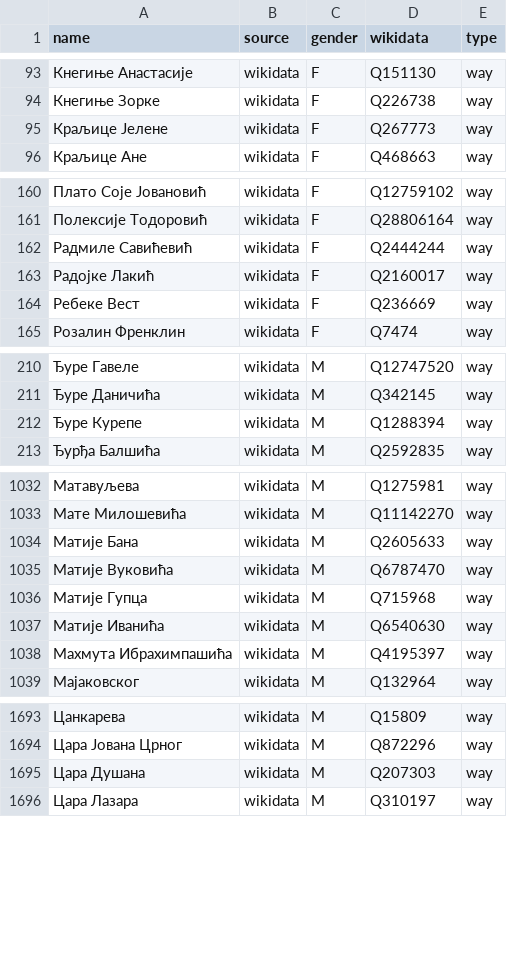
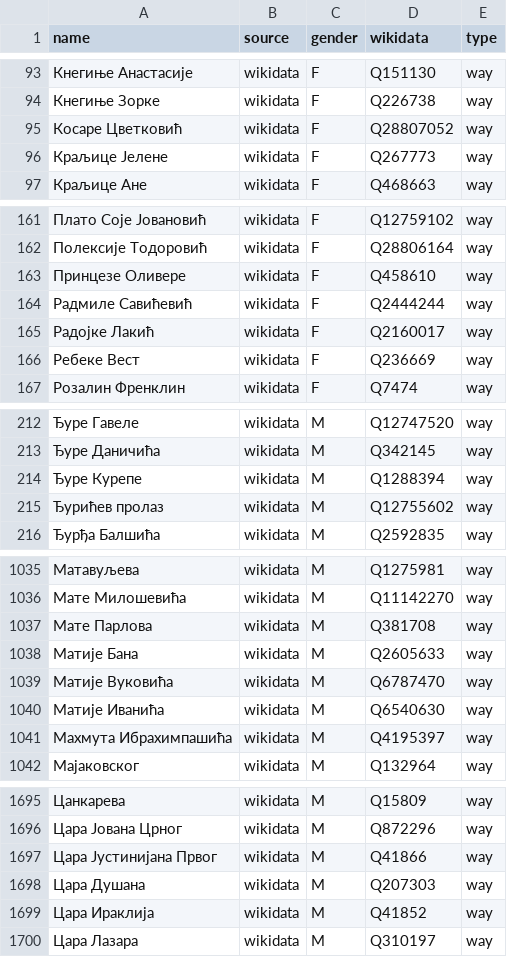
Before and after one commit to EqualStreetNames/equalstreetnames-belgrade, a CSV file: data/gender.csv, drawn as a sheet; only a part is shown, gaps mark what is left out; the diff covers the shown part only.

```diff
--- a/data/gender.csv
+++ b/data/gender.csv
@@ -94,2 +94,3 @@ name,source,gender,wikidata,type
 "Кнегиње Зорке",wikidata,F,Q226738,way
+"Косаре Цветковић",wikidata,F,Q28807052,way
 "Краљице Јелене",wikidata,F,Q267773,way
@@ -161,2 +162,3 @@ name,source,gender,wikidata,type
 "Полексије Тодоровић",wikidata,F,Q28806164,way
+"Принцезе Оливере",wikidata,F,Q458610,way
 "Радмиле Савићевић",wikidata,F,Q2444244,way
@@ -212,2 +214,3 @@ name,source,gender,wikidata,type
 "Ђуре Курепе",wikidata,M,Q1288394,way
+"Ђурићев пролаз",wikidata,M,Q12755602,way
 "Ђурђа Балшића",wikidata,M,Q2592835,way
@@ -1033,5 +1036,5 @@ name,source,gender,wikidata,type
 "Мате Милошевића",wikidata,M,Q11142270,way
+"Мате Парлова",wikidata,M,Q381708,way
 "Матије Бана",wikidata,M,Q2605633,way
 "Матије Вуковића",wikidata,M,Q6787470,way
-"Матије Гупца",wikidata,M,Q715968,way
 "Матије Иванића",wikidata,M,Q6540630,way
@@ -1694,3 +1696,5 @@ name,source,gender,wikidata,type
 "Цара Јована Црног",wikidata,M,Q872296,way
+"Цара Јустинијана Првог",wikidata,M,Q41866,way
 "Цара Душана",wikidata,M,Q207303,way
+"Цара Ираклија",wikidata,M,Q41852,way
 "Цара Лазара",wikidata,M,Q310197,way
```
Also changed, not shown: 3 added rows and 5 removed rows elsewhere in this file, data/other.csv, 3 other files.
